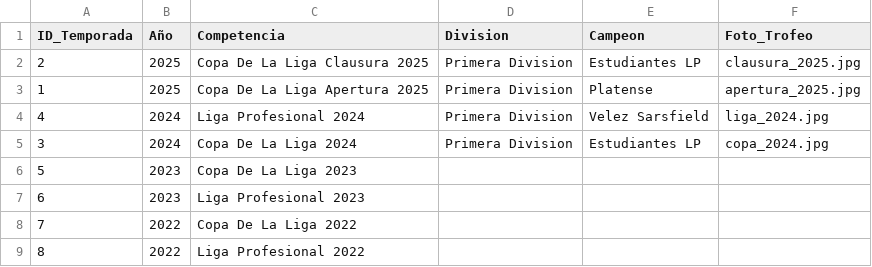
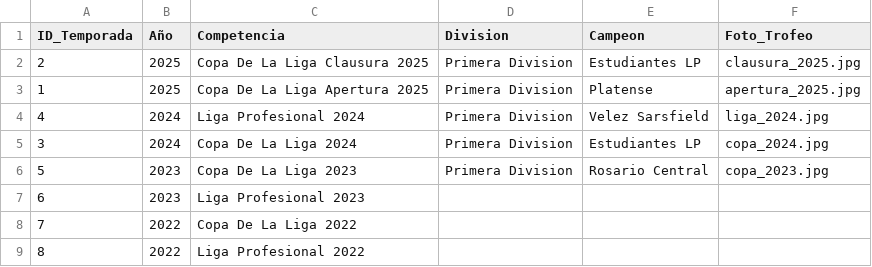
Before and after one commit to futbol-argentino/futbol-argentino, a CSV file: TEMPORADAS.csv, drawn as a sheet; only a part is shown.

Commit message:
Update TEMPORADAS.csv

```diff
--- a/TEMPORADAS.csv
+++ b/TEMPORADAS.csv
@@ -5,3 +5,3 @@ ID_Temporada,Año,Competencia,Division,Campeon,Foto_Trofeo
 3,2024,Copa De La Liga 2024,Primera Division,Estudiantes LP,copa_2024.jpg
-5,2023,Copa De La Liga 2023,,,
+5,2023,Copa De La Liga 2023,Primera Division,Rosario Central,copa_2023.jpg
 6,2023,Liga Profesional 2023,,,
```
